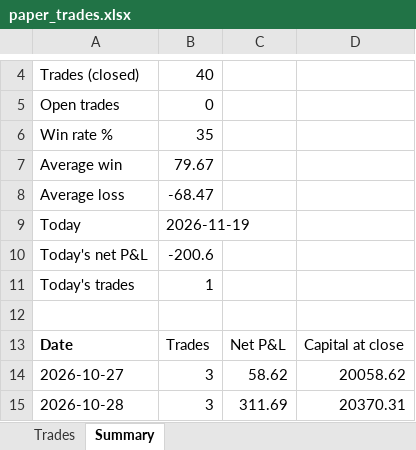
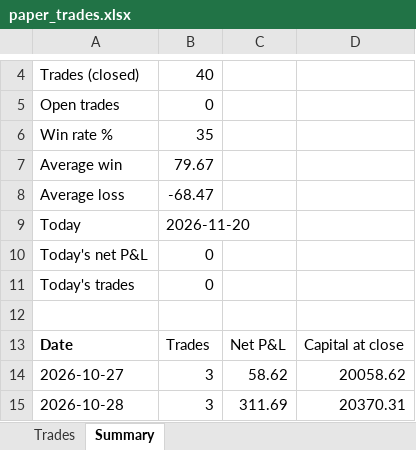
Before and after one commit to NiravDobariya07/paper-equity-trading, an Excel workbook: paper_trades.xlsx, sheet Summary, drawn as a sheet; only a part is shown, gaps mark what is left out; values as stored, in another font and other column widths than the file's, no borders; the diff names each change by its address in the sheet, - before the commit and + after, or states it on an @@ line.

```diff
--- a/paper_trades.xlsx (sheet Summary)
+++ b/paper_trades.xlsx (sheet Summary)
-B9: 2026-11-19
+B9: 2026-11-20
-B10: -200.6
+B10: 0
-B11: 1
+B11: 0
```
